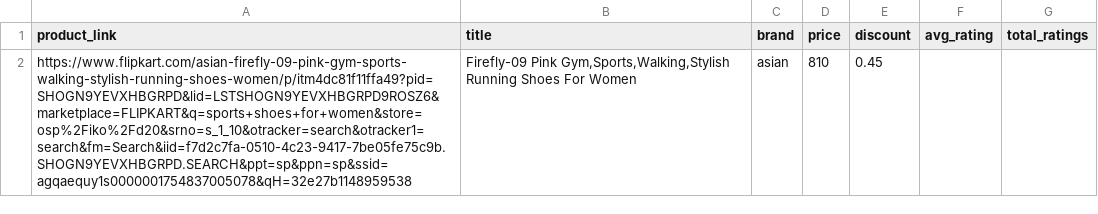
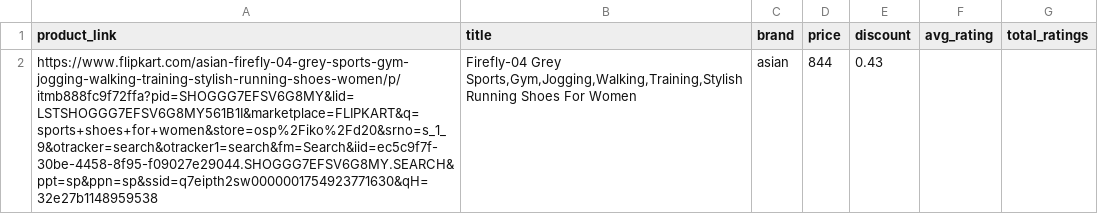
Before and after one commit to anirudhVASUDEV23/testing-scraping, a CSV file: webscraping/duplicate_products.csv, drawn as a sheet; removed rows and columns are numbered as before the commit, all else as after; the diff names each change by its address in the sheet, - before the commit and + after, or states it on an @@ line.

```diff
--- a/webscraping/duplicate_products.csv
+++ b/webscraping/duplicate_products.csv
-row 2: https://www.flipkart.com/asian-firefly-09-pink-gym-sports-walking-stylish-running-shoes-women/p/itm4dc81f11ffa49?pid=SHOGN9YEVXHBGRPD&lid=LSTSHOGN9YEVXHBGRPD9ROSZ6&marketplace=FLIPKART&q=sports+shoes+for+women&store=osp%2Fiko%2Fd20&srno=s_1_10&otracker=search&otracker1=search&fm=Search&iid=f7d2c7fa-0510-4c23-9417-7be05fe75c9b.SHOGN9YEVXHBGRPD.SEARCH&ppt=sp&ppn=sp&ssid=agqaequy1s0000001754837005078&qH=32e27b1148959538 | Firefly-09 Pink Gym,Sports,Walking,Stylish Running Shoes For Women | asian | 810 | 0.45
+row 2: https://www.flipkart.com/asian-firefly-04-grey-sports-gym-jogging-walking-training-stylish-running-shoes-women/p/itmb888fc9f72ffa?pid=SHOGGG7EFSV6G8MY&lid=LSTSHOGGG7EFSV6G8MY561B1I&marketplace=FLIPKART&q=sports+shoes+for+women&store=osp%2Fiko%2Fd20&srno=s_1_9&otracker=search&otracker1=search&fm=Search&iid=ec5c9f7f-30be-4458-8f95-f09027e29044.SHOGGG7EFSV6G8MY.SEARCH&ppt=sp&ppn=sp&ssid=q7eipth2sw0000001754923771630&qH=32e27b1148959538 | Firefly-04 Grey Sports,Gym,Jogging,Walking,Training,Stylish Running Shoes For Women | asian | 844 | 0.43
```
Also changed, not shown: webscraping/flipkart_product_data.csv, webscraping/flipkart_product_links.csv, 1 other file.
